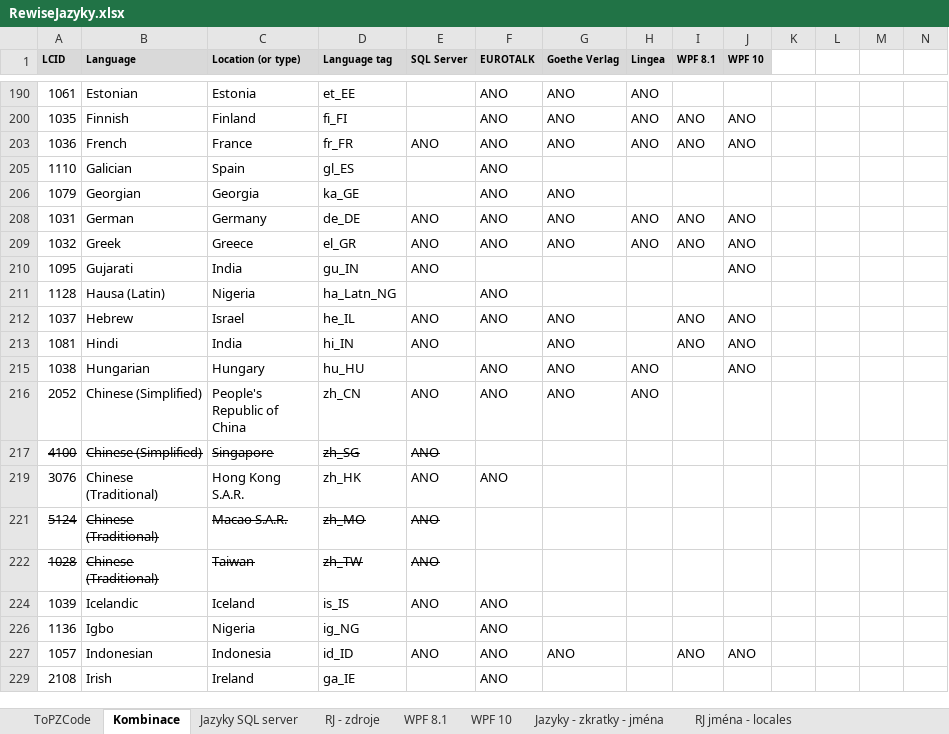
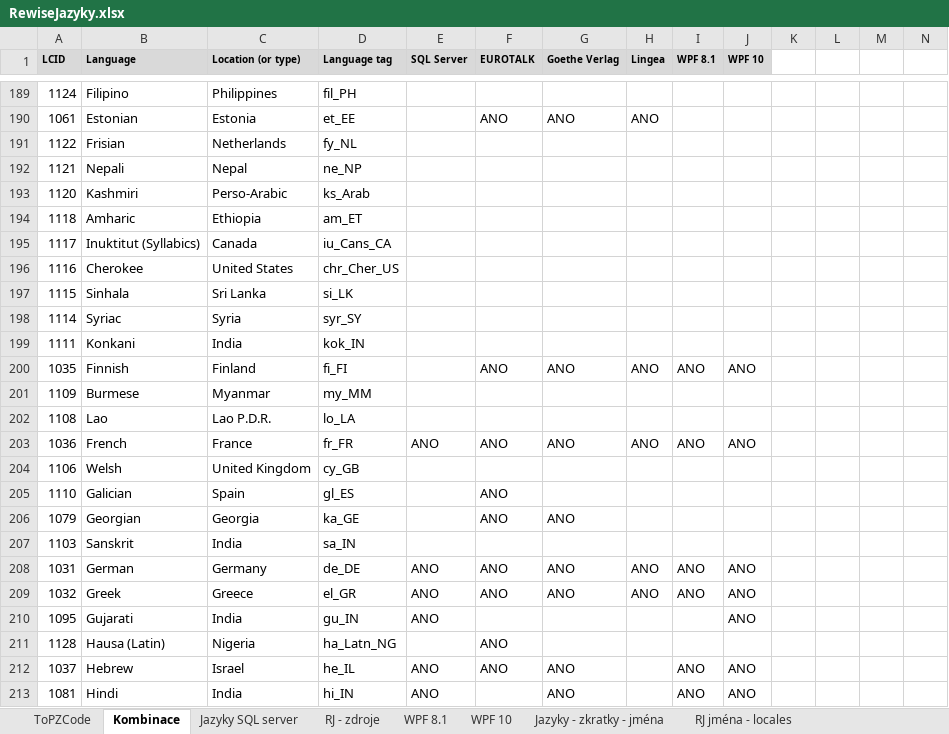
Before and after one commit to PavelPZ/libs, an Excel workbook: DesignConsole/ImportAllLangs/RewiseJazyky.xlsx, sheet Kombinace, drawn as a sheet; only a part is shown, gaps mark what is left out; the shorter side is filled out with more unchanged rows; values as stored, in another font and other column widths than the file's, no borders; rows hold the shown columns only; the diff covers the shown part only; the diff names each change by its address in the sheet, - before the commit and + after, or states it on an @@ line.

```diff
--- a/DesignConsole/ImportAllLangs/RewiseJazyky.xlsx (sheet Kombinace)
+++ b/DesignConsole/ImportAllLangs/RewiseJazyky.xlsx (sheet Kombinace)
@@ row 189 unhidden: 1124 | Filipino | Philippines | fil_PH @@
@@ row 191 unhidden: 1122 | Frisian | Netherlands | fy_NL @@
@@ row 192 unhidden: 1121 | Nepali | Nepal | ne_NP @@
@@ row 193 unhidden: 1120 | Kashmiri | Perso-Arabic | ks_Arab @@
@@ row 194 unhidden: 1118 | Amharic | Ethiopia | am_ET @@
@@ row 195 unhidden: 1117 | Inuktitut (Syllabics) | Canada | iu_Cans_CA @@
@@ row 196 unhidden: 1116 | Cherokee | United States | chr_Cher_US @@
@@ row 197 unhidden: 1115 | Sinhala | Sri Lanka | si_LK @@
@@ row 198 unhidden: 1114 | Syriac | Syria | syr_SY @@
@@ row 199 unhidden: 1111 | Konkani | India | kok_IN @@
@@ row 201 unhidden: 1109 | Burmese | Myanmar | my_MM @@
@@ row 202 unhidden: 1108 | Lao | Lao P.D.R. | lo_LA @@
@@ row 204 unhidden: 1106 | Welsh | United Kingdom | cy_GB @@
@@ row 207 unhidden: 1103 | Sanskrit | India | sa_IN @@
```
Also changed, not shown: 307 hidden or unhidden rows elsewhere in this sheet, 5 other files.
